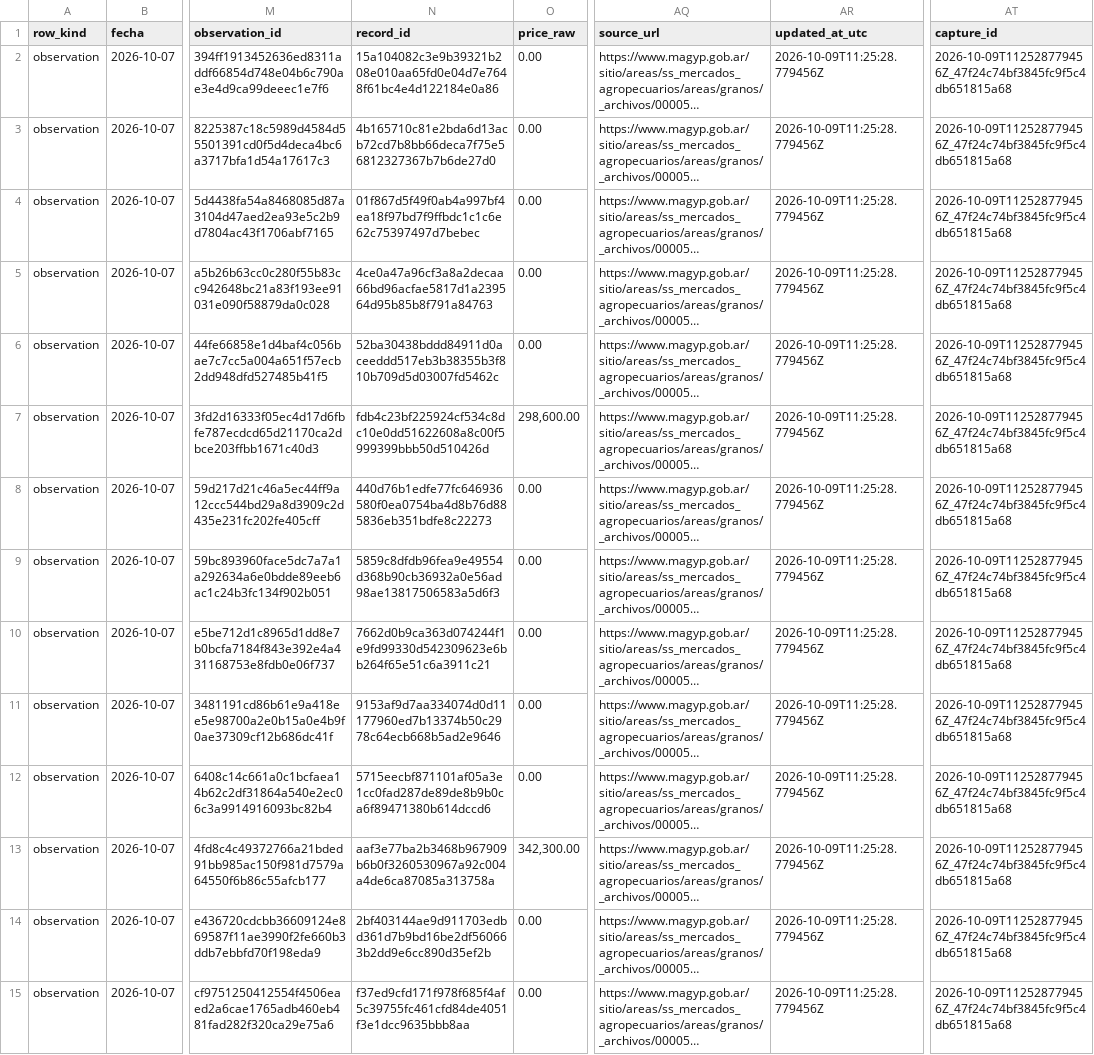
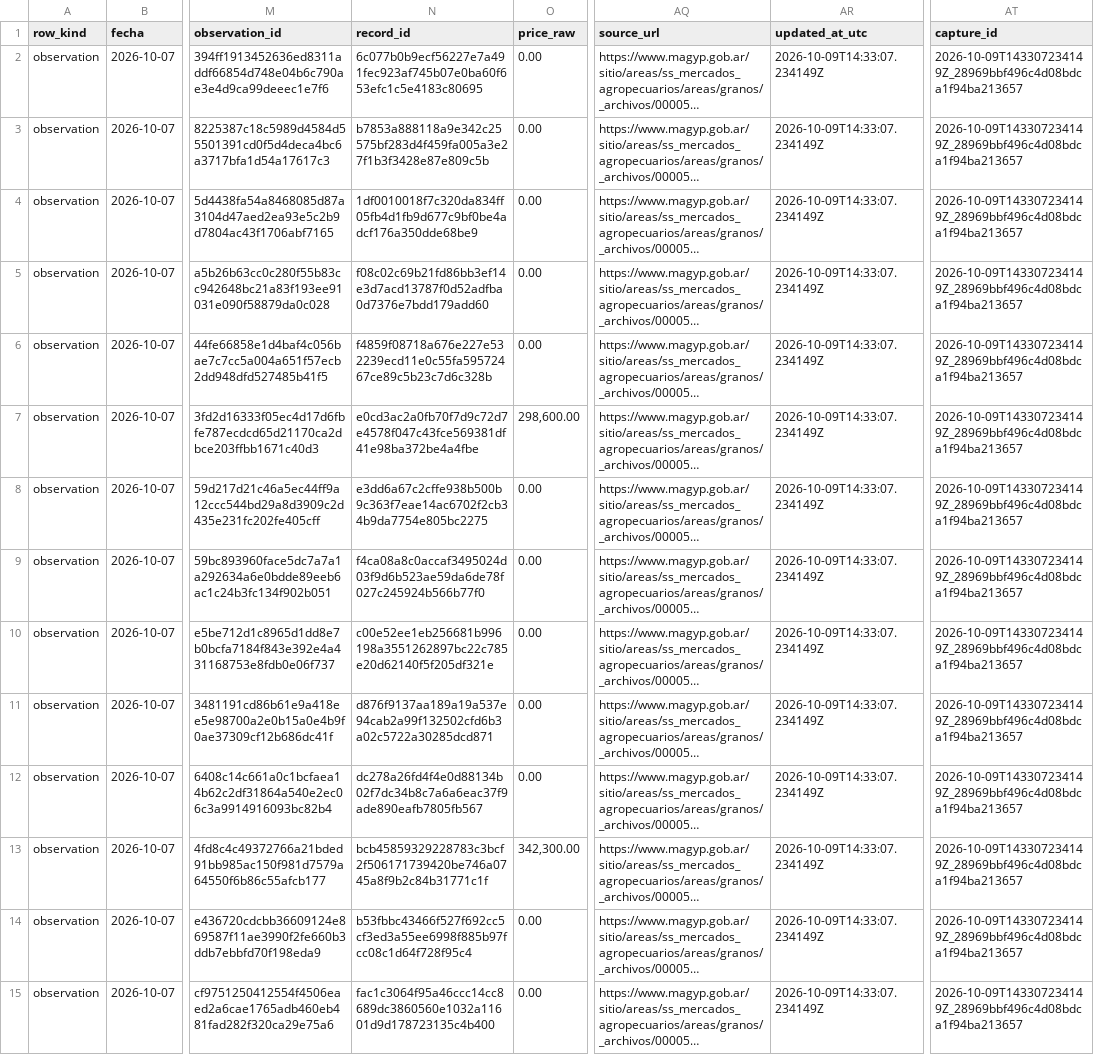
Before and after one commit to deaeconomiactes/Serie-Agricola, a CSV file: data/magyp/dashboard/commodities/board.csv, drawn as a sheet; only a part is shown, gaps mark what is left out; long unchanged cells end in …; the diff covers the shown part only; the diff names each change by its address in the sheet, - before the commit and + after, or states it on an @@ line.

```diff
--- a/data/magyp/dashboard/commodities/board.csv
+++ b/data/magyp/dashboard/commodities/board.csv
-N2 (record_id): 15a104082c3e9b39321b208e010aa65fd0e04d7e7648f61bc4e4d122184e0a86
+N2 (record_id): 6c077b0b9ecf56227e7a491fec923af745b07e0ba60f653efc1c5e4183c80695
-AR2:AR15 (updated_at_utc): 2026-10-09T11:25:28.779456Z
+AR2:AR15 (updated_at_utc): 2026-10-09T14:33:07.234149Z
-AT2:AT15 (capture_id): 2026-10-09T112528779456Z_47f24c74bf3845fc9f5c4db651815a68
+AT2:AT15 (capture_id): 2026-10-09T143307234149Z_28969bbf496c4d08bdca1f94ba213657
-N3 (record_id): 4b165710c81e2bda6d13acb72cd7b8bb66deca7f75e56812327367b7b6de27d0
+N3 (record_id): b7853a888118a9e342c25575bf283d4f459fa005a3e27f1b3f3428e87e809c5b
-N4 (record_id): 01f867d5f49f0ab4a997bf4ea18f97bd7f9ffbdc1c1c6e62c75397497d7bebec
+N4 (record_id): 1df0010018f7c320da834ff05fb4d1fb9d677c9bf0be4adcf176a350dde68be9
-N5 (record_id): 4ce0a47a96cf3a8a2decaa66bd96acfae5817d1a239564d95b85b8f791a84763
+N5 (record_id): f08c02c69b21fd86bb3ef14e3d7acd13787f0d52adfba0d7376e7bdd179add60
-N6 (record_id): 52ba30438bddd84911d0aceeddd517eb3b38355b3f810b709d5d03007fd5462c
+N6 (record_id): f4859f08718a676e227e532239ecd11e0c55fa59572467ce89c5b23c7d6c328b
-N7 (record_id): fdb4c23bf225924cf534c8dc10e0dd51622608a8c00f5999399bbb50d510426d
+N7 (record_id): e0cd3ac2a0fb70f7d9c72d7e4578f047c43fce569381df41e98ba372be4a4fbe
-N8 (record_id): 440d76b1edfe77fc646936580f0ea0754ba4d8b76d885836eb351bdfe8c22273
+N8 (record_id): e3dd6a67c2cffe938b500b9c363f7eae14ac6702f2cb34b9da7754e805bc2275
-N9 (record_id): 5859c8dfdb96fea9e49554d368b90cb36932a0e56ad98ae13817506583a5d6f3
+N9 (record_id): f4ca08a8c0accaf3495024d03f9d6b523ae59da6de78f027c245924b566b77f0
-N10 (record_id): 7662d0b9ca363d074244f1e9fd99330d542309623e6bb264f65e51c6a3911c21
+N10 (record_id): c00e52ee1eb256681b996198a3551262897bc22c785e20d62140f5f205df321e
-N11 (record_id): 9153af9d7aa334074d0d11177960ed7b13374b50c2978c64ecb668b5ad2e9646
+N11 (record_id): d876f9137aa189a19a537e94cab2a99f132502cfd6b3a02c5722a30285dcd871
-N12 (record_id): 5715eecbf871101af05a3e1cc0fad287de89de8b9b0ca6f89471380b614dccd6
+N12 (record_id): dc278a26fd4f4e0d88134b02f7dc34b8c7a6a6eac37f9ade890eafb7805fb567
-N13 (record_id): aaf3e77ba2b3468b967909b6b0f3260530967a92c004a4de6ca87085a313758a
+N13 (record_id): bcb45859329228783c3bcf2f506171739420be746a0745a8f9b2c84b31771c1f
-N14 (record_id): 2bf403144ae9d911703edbd361d7b9bd16be2df560663b2dd9e6cc890d35ef2b
+N14 (record_id): b53fbbc43466f527f692cc5cf3ed3a55ee6998f885b97fcc08c1d64f728f95c4
-N15 (record_id): f37ed9cfd171f978f685f4af5c39755fc461cfd84de4051f3e1dcc9635bbb8aa
+N15 (record_id): fac1c3064f95a46ccc14cc8689dc3860560e1032a11601d9d178723135c4b400
```
Also changed, not shown: 97 edited cells elsewhere in this file, data/magyp/dashboard/commodities/fas.csv, data/magyp/dashboard/commodities/fob.csv, 2 other files.
